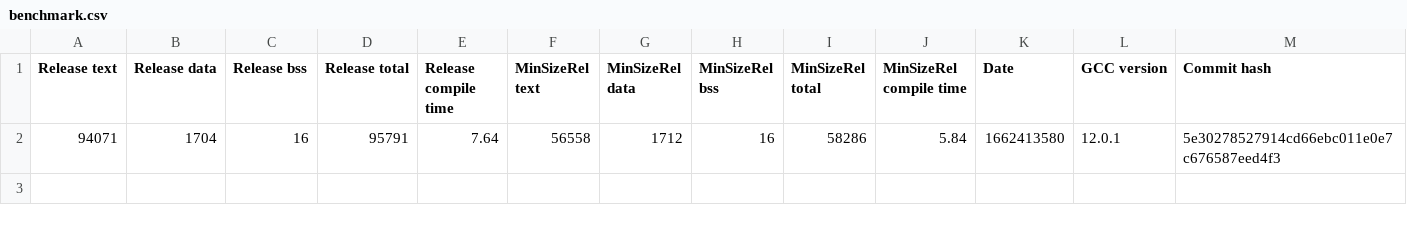
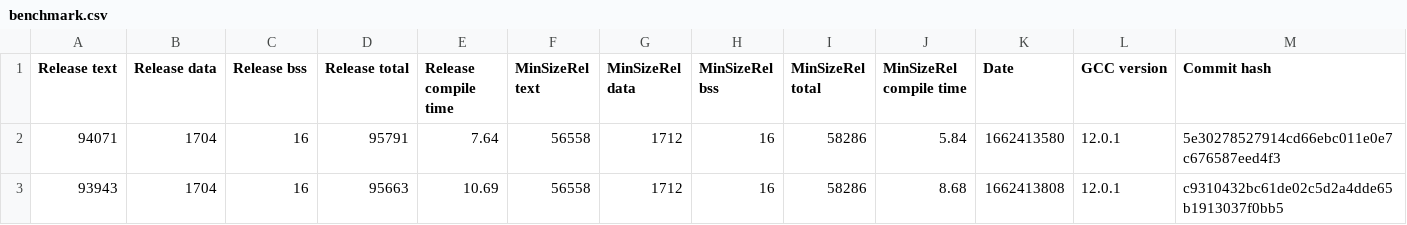
Before and after one commit to iwasz/oledgui, a CSV file: doc/benchmark.csv, drawn as a sheet; only a part is shown; rows hold the shown columns only; the diff names each change by its address in the sheet, - before the commit and + after, or states it on an @@ line.

```diff
--- a/doc/benchmark.csv
+++ b/doc/benchmark.csv
+row 3: 93943 | 1704 | 16 | 95663 | 10.69 | 56558 | 1712 | 16 | 58286 | 8.68 | 1662413808 | 12.0.1 | c9310432bc61de02c5d2a4dde65b1913037f0bb5
```
Also changed, not shown: 3 other files.
